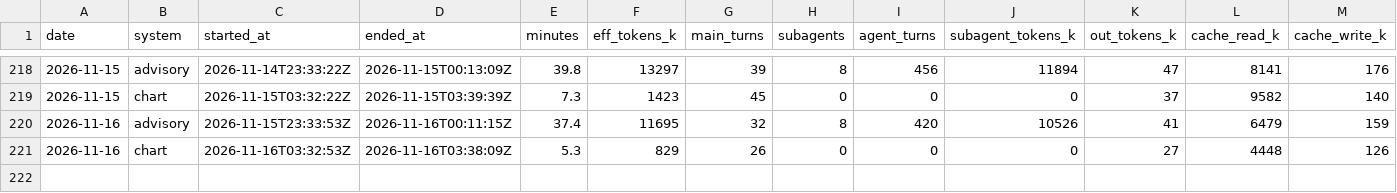
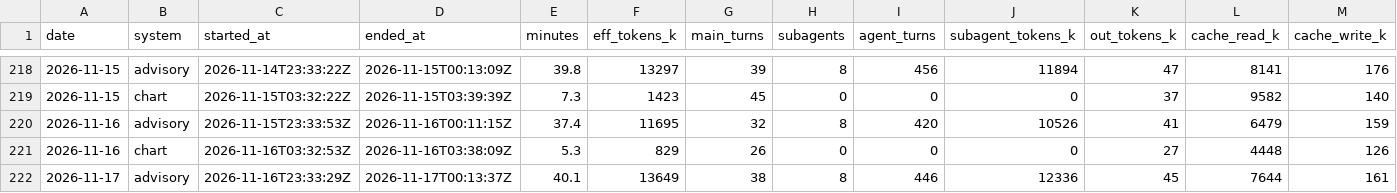
Before and after one commit to GunDamnBoy/kb-core, a CSV file: metrics/usage.csv, drawn as a sheet; only a part is shown, gaps mark what is left out; rows hold the shown columns only; the diff names each change by its address in the sheet, - before the commit and + after, or states it on an @@ line.

Commit message:
chore(auto): kb-core 快照 2026-11-17 08:24

```diff
--- a/metrics/usage.csv
+++ b/metrics/usage.csv
+row 222: 2026-11-17 | advisory | 2026-11-16T23:33:29Z | 2026-11-17T00:13:37Z | 40.1 | 13649 | 38 | 8 | 446 | 12336 | 45 | 7644 | 161
```
